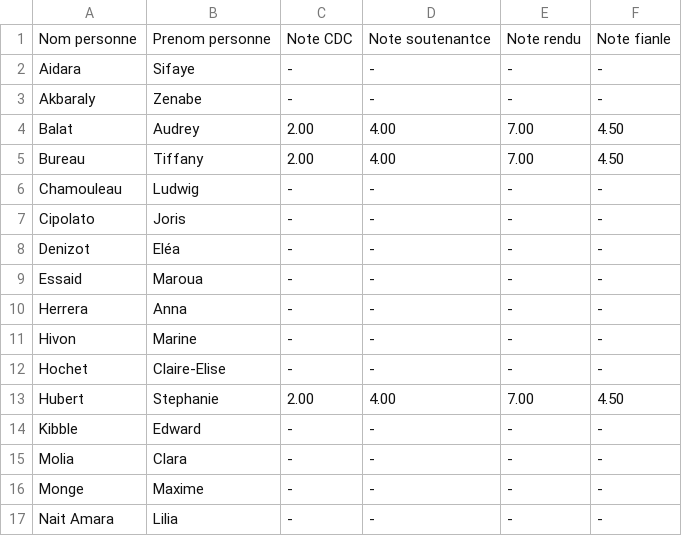
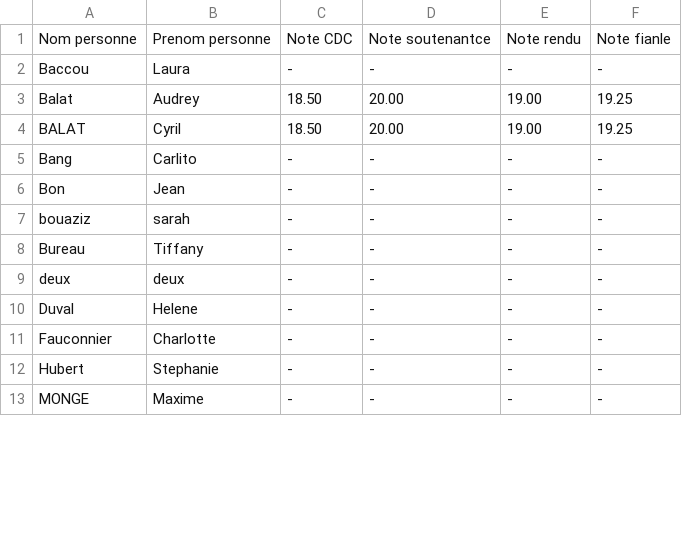
Before and after one commit to nicolasprvd/projet_tic, a CSV file: Documents/export_notes.csv, drawn as a sheet; only a part is shown; the diff covers the shown part only.

```diff
--- a/Documents/export_notes.csv
+++ b/Documents/export_notes.csv
@@ -1,17 +1,13 @@
 "Nom personne";"Prenom personne";"Note CDC";"Note soutenantce";"Note rendu";"Note fianle"
-Aidara;Sifaye;-;-;-;-
-Akbaraly;Zenabe;-;-;-;-
-Balat;Audrey;2.00;4.00;7.00;4.50
-Bureau;Tiffany;2.00;4.00;7.00;4.50
-Chamouleau;Ludwig;-;-;-;-
-Cipolato;Joris;-;-;-;-
-Denizot;Eléa;-;-;-;-
-Essaid;Maroua;-;-;-;-
-Herrera;Anna;-;-;-;-
-Hivon;Marine;-;-;-;-
-Hochet;Claire-Elise;-;-;-;-
-Hubert;Stephanie;2.00;4.00;7.00;4.50
-Kibble;Edward;-;-;-;-
-Molia;Clara;-;-;-;-
-Monge;Maxime;-;-;-;-
-"Nait Amara";Lilia;-;-;-;-
+Baccou;Laura;-;-;-;-
+Balat;Audrey;18.50;20.00;19.00;19.25
+BALAT;Cyril;18.50;20.00;19.00;19.25
+Bang;Carlito;-;-;-;-
+Bon;Jean;-;-;-;-
+bouaziz;sarah;-;-;-;-
+Bureau;Tiffany;-;-;-;-
+deux;deux;-;-;-;-
+Duval;Helene;-;-;-;-
+Fauconnier;Charlotte;-;-;-;-
+Hubert;Stephanie;-;-;-;-
+MONGE;Maxime;-;-;-;-
```
Also changed, not shown: 2 removed rows and 14 edited cells elsewhere in this file, 2 other files.
